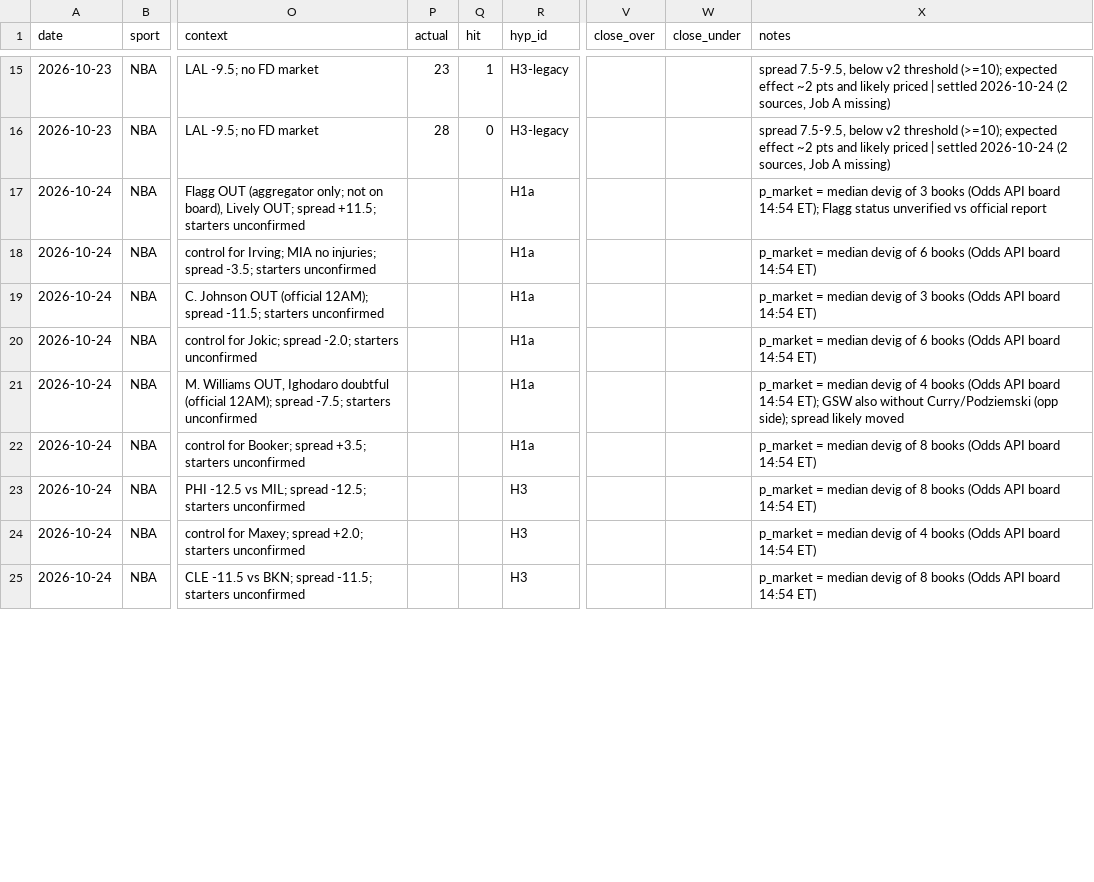
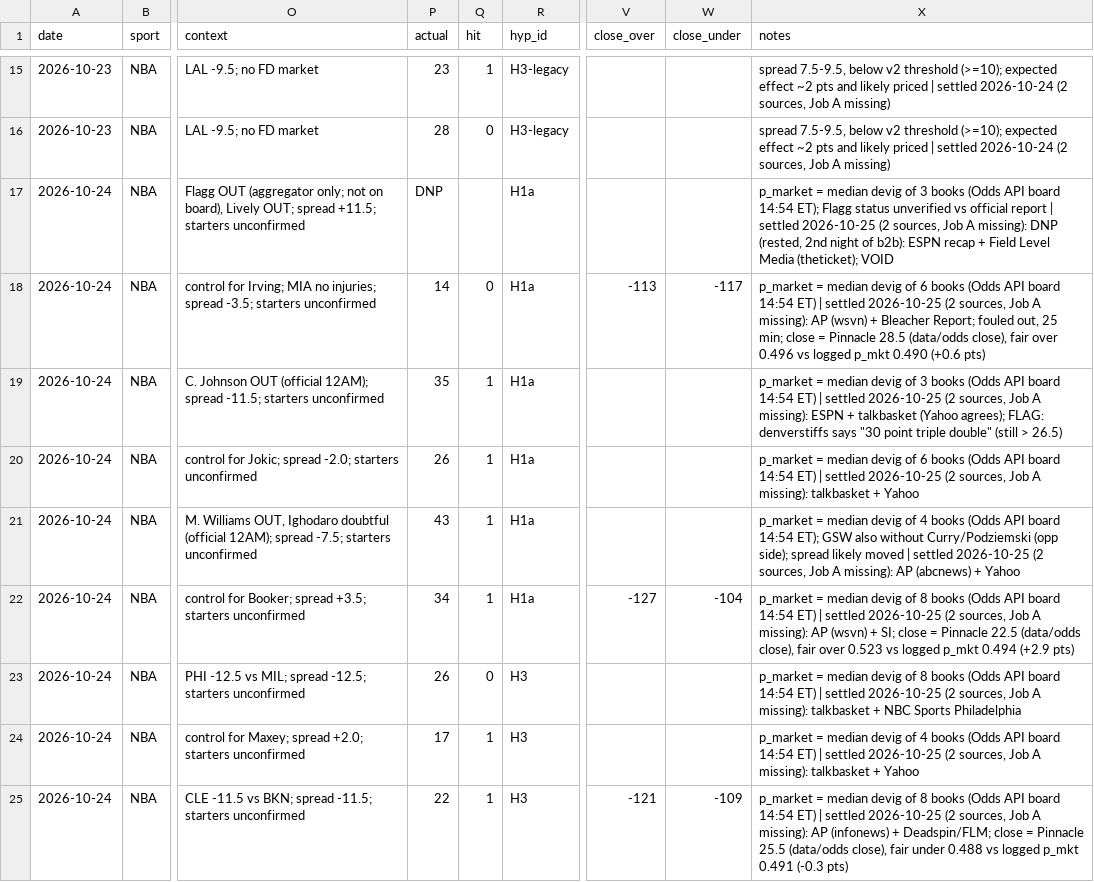
Before and after one commit to bjarthur-dev/prop-lab, a CSV file: Record/mechanism_tracker.csv, drawn as a sheet; only a part is shown, gaps mark what is left out; the diff covers the shown part only; the diff names each change by its address in the sheet, - before the commit and + after, or states it on an @@ line.

```diff
--- a/Record/mechanism_tracker.csv
+++ b/Record/mechanism_tracker.csv
-P17 (actual): (empty)
+P17 (actual): DNP
-X17 (notes): …official report
+X17 (notes): …official report | settled 2026-10-25 (2 sources, Job A missing): DNP (rested, 2nd night of b2b): ESPN recap + Field Level Media (theticket); VOID
-P18 (actual): (empty)
+P18 (actual): 14
-Q18 (hit): (empty)
+Q18 (hit): 0
-V18 (close_over): (empty)
+V18 (close_over): -113
-W18 (close_under): (empty)
+W18 (close_under): -117
-X18 (notes): …14:54 ET)
+X18 (notes): …14:54 ET) | settled 2026-10-25 (2 sources, Job A missing): AP (wsvn) + Bleacher Report; fouled out, 25 min; close = Pinnacle 28.5 (data/odds close), fair over 0.496 vs logged p_mkt 0.490 (+0.6 pts)
-P19 (actual): (empty)
+P19 (actual): 35
-Q19:Q22 (hit): (empty)
+Q19:Q22 (hit): 1
-X19 (notes): …14:54 ET)
+X19 (notes): …14:54 ET) | settled 2026-10-25 (2 sources, Job A missing): ESPN + talkbasket (Yahoo agrees); FLAG: denverstiffs says "30 point triple double" (still > 26.5)
-P20 (actual): (empty)
+P20 (actual): 26
-X20 (notes): …14:54 ET)
+X20 (notes): …14:54 ET) | settled 2026-10-25 (2 sources, Job A missing): talkbasket + Yahoo
-P21 (actual): (empty)
+P21 (actual): 43
-X21 (notes): …likely moved
+X21 (notes): …likely moved | settled 2026-10-25 (2 sources, Job A missing): AP (abcnews) + Yahoo
-P22 (actual): (empty)
+P22 (actual): 34
-V22 (close_over): (empty)
+V22 (close_over): -127
-W22 (close_under): (empty)
+W22 (close_under): -104
-X22 (notes): …14:54 ET)
+X22 (notes): …14:54 ET) | settled 2026-10-25 (2 sources, Job A missing): AP (wsvn) + SI; close = Pinnacle 22.5 (data/odds close), fair over 0.523 vs logged p_mkt 0.494 (+2.9 pts)
-P23 (actual): (empty)
+P23 (actual): 26
-Q23 (hit): (empty)
+Q23 (hit): 0
-X23 (notes): …14:54 ET)
+X23 (notes): …14:54 ET) | settled 2026-10-25 (2 sources, Job A missing): talkbasket + NBC Sports Philadelphia
-P24 (actual): (empty)
+P24 (actual): 17
-Q24:Q25 (hit): (empty)
+Q24:Q25 (hit): 1
-X24 (notes): …14:54 ET)
+X24 (notes): …14:54 ET) | settled 2026-10-25 (2 sources, Job A missing): talkbasket + Yahoo
-P25 (actual): (empty)
+P25 (actual): 22
-V25 (close_over): (empty)
+V25 (close_over): -121
-W25 (close_under): (empty)
+W25 (close_under): -109
-X25 (notes): …14:54 ET)
+X25 (notes): …14:54 ET) | settled 2026-10-25 (2 sources, Job A missing): AP (infonews) + Deadspin/FLM; close = Pinnacle 25.5 (data/odds close), fair under 0.488 vs logged p_mkt 0.491 (-0.3 pts)
```
Also changed, not shown: 17 edited cells elsewhere in this file, Record/bets.csv, 4 other files.
